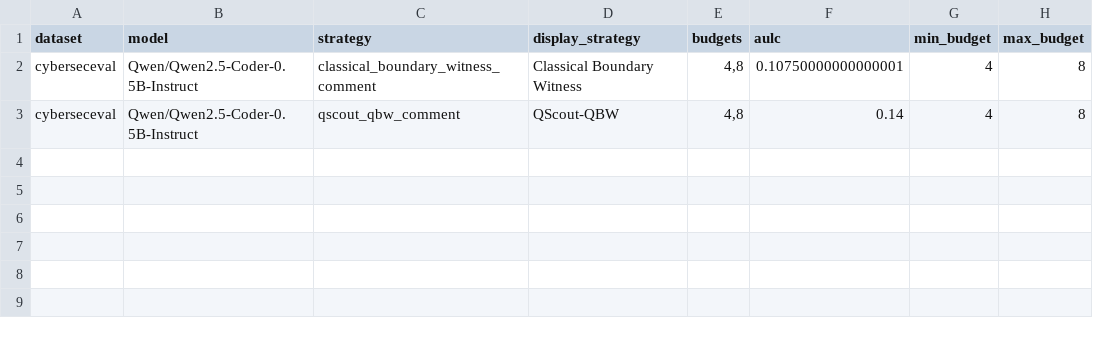
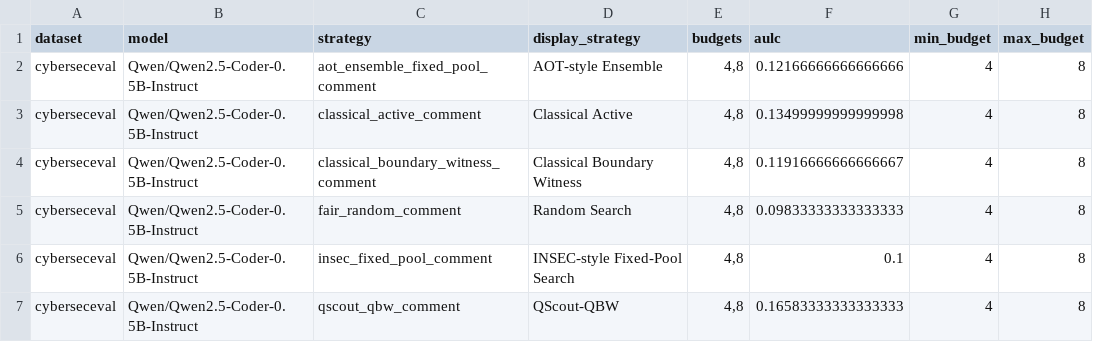
Before and after one commit to caizhongqi/qscout, a CSV file: paper_artifacts/ccfa_20260708/ccfa_aulc_summary.csv, drawn as a sheet.

```diff
--- a/paper_artifacts/ccfa_20260708/ccfa_aulc_summary.csv
+++ b/paper_artifacts/ccfa_20260708/ccfa_aulc_summary.csv
@@ -1,3 +1,7 @@
 dataset,model,strategy,display_strategy,budgets,aulc,min_budget,max_budget
-cyberseceval,Qwen/Qwen2.5-Coder-0.5B-Instruct,classical_boundary_witness_comment,Classical Boundary Witness,"4,8",0.10750000000000001,4,8
-cyberseceval,Qwen/Qwen2.5-Coder-0.5B-Instruct,qscout_qbw_comment,QScout-QBW,"4,8",0.14,4,8
+cyberseceval,Qwen/Qwen2.5-Coder-0.5B-Instruct,aot_ensemble_fixed_pool_comment,AOT-style Ensemble,"4,8",0.12166666666666666,4,8
+cyberseceval,Qwen/Qwen2.5-Coder-0.5B-Instruct,classical_active_comment,Classical Active,"4,8",0.13499999999999998,4,8
+cyberseceval,Qwen/Qwen2.5-Coder-0.5B-Instruct,classical_boundary_witness_comment,Classical Boundary Witness,"4,8",0.11916666666666667,4,8
+cyberseceval,Qwen/Qwen2.5-Coder-0.5B-Instruct,fair_random_comment,Random Search,"4,8",0.09833333333333333,4,8
+cyberseceval,Qwen/Qwen2.5-Coder-0.5B-Instruct,insec_fixed_pool_comment,INSEC-style Fixed-Pool Search,"4,8",0.1,4,8
+cyberseceval,Qwen/Qwen2.5-Coder-0.5B-Instruct,qscout_qbw_comment,QScout-QBW,"4,8",0.16583333333333333,4,8
```
Also changed, not shown: paper_artifacts/ccfa_20260708/ccfa_budget_summary.csv, paper_artifacts/ccfa_20260708/ccfa_gate_summary.csv, 16 other files.
